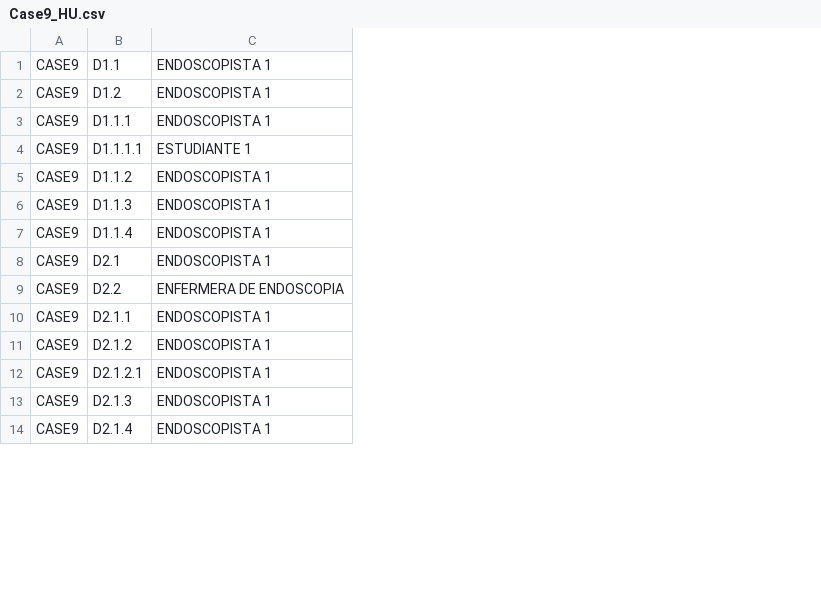
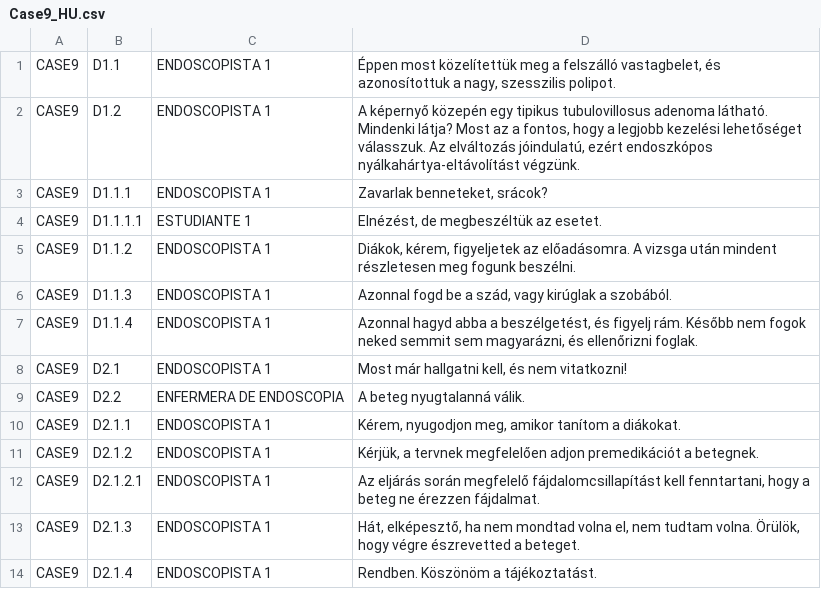
Before and after one commit to JoaquinBuzzles96/S4G-master, a CSV file: Assets/Resources/Languages/Case9_HU.csv, drawn as a sheet; only a part is shown; the diff names each change by its address in the sheet, - before the commit and + after, or states it on an @@ line.

Commit message:
All cases in Hungarian and case 3,7,9 in Check

```diff
--- a/Assets/Resources/Languages/Case9_HU.csv
+++ b/Assets/Resources/Languages/Case9_HU.csv
+column D, rows 1-14: Éppen most közelítettük meg a felszálló vastagbelet, és azonosítottuk a nagy, szesszilis polipot. | A képernyő közepén egy tipikus tubulovillosus adenoma látható. Mindenki látja? Most az a fontos, hogy a legjobb kezelési lehetőséget válasszuk. Az elváltozás jóindulatú, ezért endoszkópos nyálkahártya-eltávolítást végzünk. | Zavarlak benneteket, srácok? | Elnézést, de megbeszéltük az esetet. | Diákok, kérem, figyeljetek az előadásomra. A vizsga után mindent részletesen meg fogunk beszélni. | Azonnal fogd be a szád, vagy kirúglak a szobából. | Azonnal hagyd abba a beszélgetést, és figyelj rám. Később nem fogok neked semmit sem magyarázni, és ellenőrizni foglak. | Most már hallgatni kell, és nem vitatkozni! | A beteg nyugtalanná válik. | Kérem, nyugodjon meg, amikor tanítom a diákokat. | Kérjük, a tervnek megfelelően adjon premedikációt a betegnek. | Az eljárás során megfelelő fájdalomcsillapítást kell fenntartani, hogy a beteg ne érezzen fájdalmat. | Hát, elképesztő, ha nem mondtad volna el, nem tudtam volna. Örülök, hogy végre észrevetted a beteget. | Rendben. Köszönöm a tájékoztatást.
```
Also changed, not shown: Assets/Resources/Languages/Case6_ES.csv, Assets/Resources/Languages/Case7_ES.csv, 8 other files.
